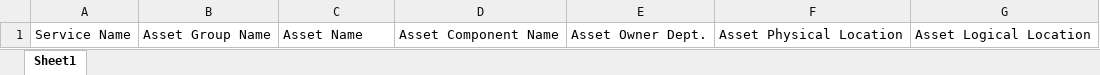
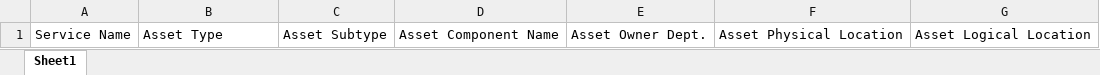
Before and after one commit to KhawajaAbdullah2000/Compliance, an Excel workbook: Audit_Code/public/assets_template.xlsx, sheet Sheet1, drawn as a sheet; values as stored, in another font and other column widths than the file's, no borders; the diff names each change by its address in the sheet, - before the commit and + after, or states it on an @@ line.

```diff
--- a/Audit_Code/public/assets_template.xlsx (sheet Sheet1)
+++ b/Audit_Code/public/assets_template.xlsx (sheet Sheet1)
-B1: Asset Group Name
+B1: Asset Type
-C1: Asset Name
+C1: Asset Subtype
```
Also changed, not shown: 6 other files.
